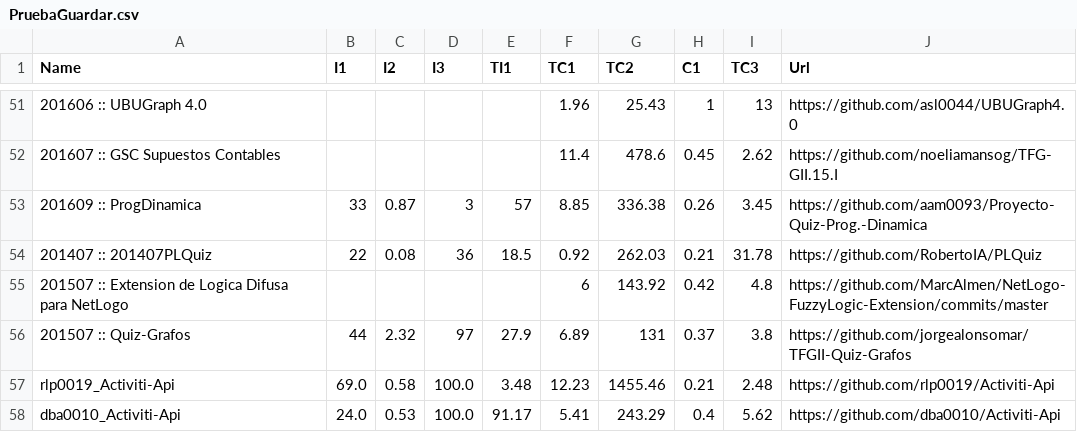
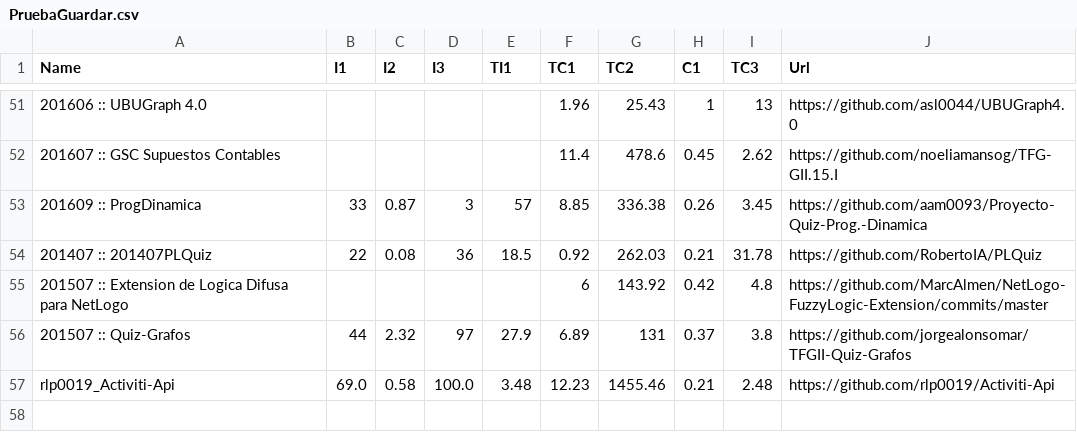
Before and after one commit to rlp0019/Activiti-Api, a CSV file: rsc/datoscsv/PruebaGuardar.csv, drawn as a sheet; only a part is shown, gaps mark what is left out; the diff names each change by its address in the sheet, - before the commit and + after, or states it on an @@ line.

```diff
--- a/rsc/datoscsv/PruebaGuardar.csv
+++ b/rsc/datoscsv/PruebaGuardar.csv
-row 58: dba0010_Activiti-Api | 24.0 | 0.53 | 100.0 | 91.17 | 5.41 | 243.29 | 0.4 | 5.62 | https://github.com/dba0010/Activiti-Api
```
Also changed, not shown: 5 other files.
